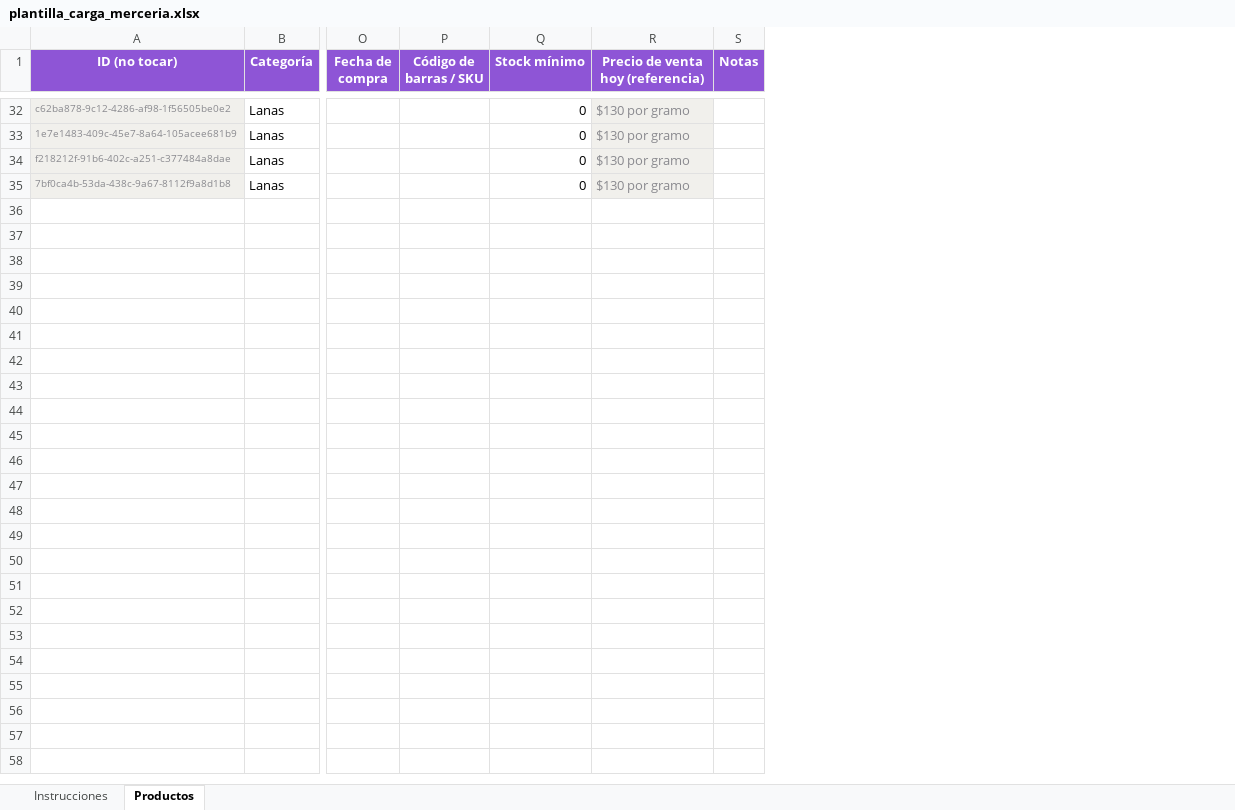
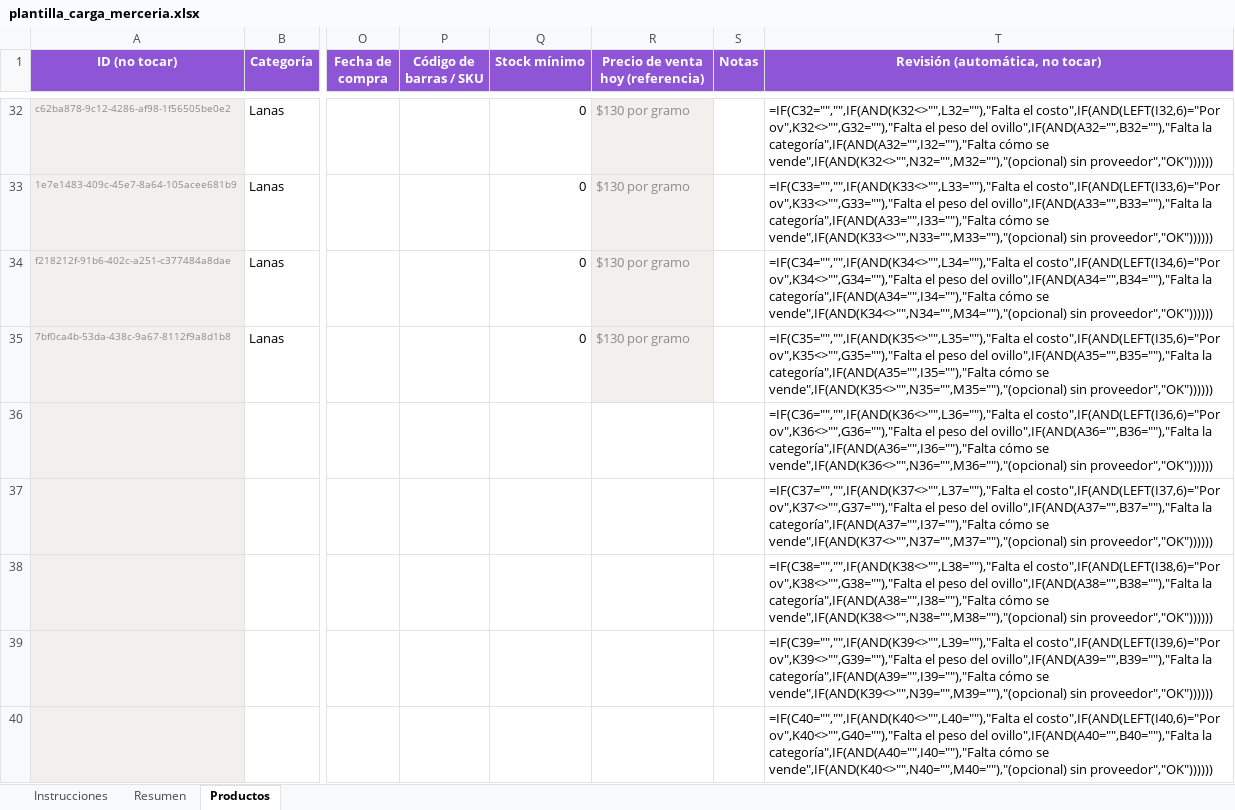
Before and after one commit to lana-rosa/WEB, an Excel workbook: herramientas/merceria-carga/plantilla_carga_merceria.xlsx, sheet Productos, drawn as a sheet; only a part is shown, gaps mark what is left out; values as stored, in another font and other column widths than the file's, no borders; formulas without a stored value are shown as written; conditional formats not drawn; rows hold the shown columns only; the diff covers the shown part only; the diff names each change by its address in the sheet, - before the commit and + after, or states it on an @@ line.

```diff
--- a/herramientas/merceria-carga/plantilla_carga_merceria.xlsx (sheet Productos)
+++ b/herramientas/merceria-carga/plantilla_carga_merceria.xlsx (sheet Productos)
+sheet tab: Resumen
+column T (Revisión (automática, no tocar)), rows 32-35: =IF(C32="","",IF(AND(K32<>"",L32=""),"Falta el costo",IF(AND(LEFT(I32,6)="Por ov",K32<>"",G32=""),"Falta el peso del ovillo",IF(AND(A32="",B32=""),"Falta la categoría",IF(AND(A32="",I32=""),"Falta cómo se vende",IF(AND(K32<>"",N32="",M32=""),"(opcional) sin proveedor","OK")))))) | =IF(C33="","",IF(AND(K33<>"",L33=""),"Falta el costo",IF(AND(LEFT(I33,6)="Por ov",K33<>"",G33=""),"Falta el peso del ovillo",IF(AND(A33="",B33=""),"Falta la categoría",IF(AND(A33="",I33=""),"Falta cómo se vende",IF(AND(K33<>"",N33="",M33=""),"(opcional) sin proveedor","OK")))))) | =IF(C34="","",IF(AND(K34<>"",L34=""),"Falta el costo",IF(AND(LEFT(I34,6)="Por ov",K34<>"",G34=""),"Falta el peso del ovillo",IF(AND(A34="",B34=""),"Falta la categoría",IF(AND(A34="",I34=""),"Falta cómo se vende",IF(AND(K34<>"",N34="",M34=""),"(opcional) sin proveedor","OK")))))) | =IF(C35="","",IF(AND(K35<>"",L35=""),"Falta el costo",IF(AND(LEFT(I35,6)="Por ov",K35<>"",G35=""),"Falta el peso del ovillo",IF(AND(A35="",B35=""),"Falta la categoría",IF(AND(A35="",I35=""),"Falta cómo se vende",IF(AND(K35<>"",N35="",M35=""),"(opcional) sin proveedor","OK"))))))
+row 36:  |  |  |  |  |  |  | =IF(C36="","",IF(AND(K36<>"",L36=""),"Falta el costo",IF(AND(LEFT(I36,6)="Por ov",K36<>"",G36=""),"Falta el peso del ovillo",IF(AND(A36="",B36=""),"Falta la categoría",IF(AND(A36="",I36=""),"Falta cómo se vende",IF(AND(K36<>"",N36="",M36=""),"(opcional) sin proveedor","OK"))))))
+row 37:  |  |  |  |  |  |  | =IF(C37="","",IF(AND(K37<>"",L37=""),"Falta el costo",IF(AND(LEFT(I37,6)="Por ov",K37<>"",G37=""),"Falta el peso del ovillo",IF(AND(A37="",B37=""),"Falta la categoría",IF(AND(A37="",I37=""),"Falta cómo se vende",IF(AND(K37<>"",N37="",M37=""),"(opcional) sin proveedor","OK"))))))
+row 38:  |  |  |  |  |  |  | =IF(C38="","",IF(AND(K38<>"",L38=""),"Falta el costo",IF(AND(LEFT(I38,6)="Por ov",K38<>"",G38=""),"Falta el peso del ovillo",IF(AND(A38="",B38=""),"Falta la categoría",IF(AND(A38="",I38=""),"Falta cómo se vende",IF(AND(K38<>"",N38="",M38=""),"(opcional) sin proveedor","OK"))))))
+row 39:  |  |  |  |  |  |  | =IF(C39="","",IF(AND(K39<>"",L39=""),"Falta el costo",IF(AND(LEFT(I39,6)="Por ov",K39<>"",G39=""),"Falta el peso del ovillo",IF(AND(A39="",B39=""),"Falta la categoría",IF(AND(A39="",I39=""),"Falta cómo se vende",IF(AND(K39<>"",N39="",M39=""),"(opcional) sin proveedor","OK"))))))
+row 40:  |  |  |  |  |  |  | =IF(C40="","",IF(AND(K40<>"",L40=""),"Falta el costo",IF(AND(LEFT(I40,6)="Por ov",K40<>"",G40=""),"Falta el peso del ovillo",IF(AND(A40="",B40=""),"Falta la categoría",IF(AND(A40="",I40=""),"Falta cómo se vende",IF(AND(K40<>"",N40="",M40=""),"(opcional) sin proveedor","OK"))))))
```
Also changed, not shown: 110 added rows elsewhere in this sheet, sheet Instrucciones, 2 other files.
